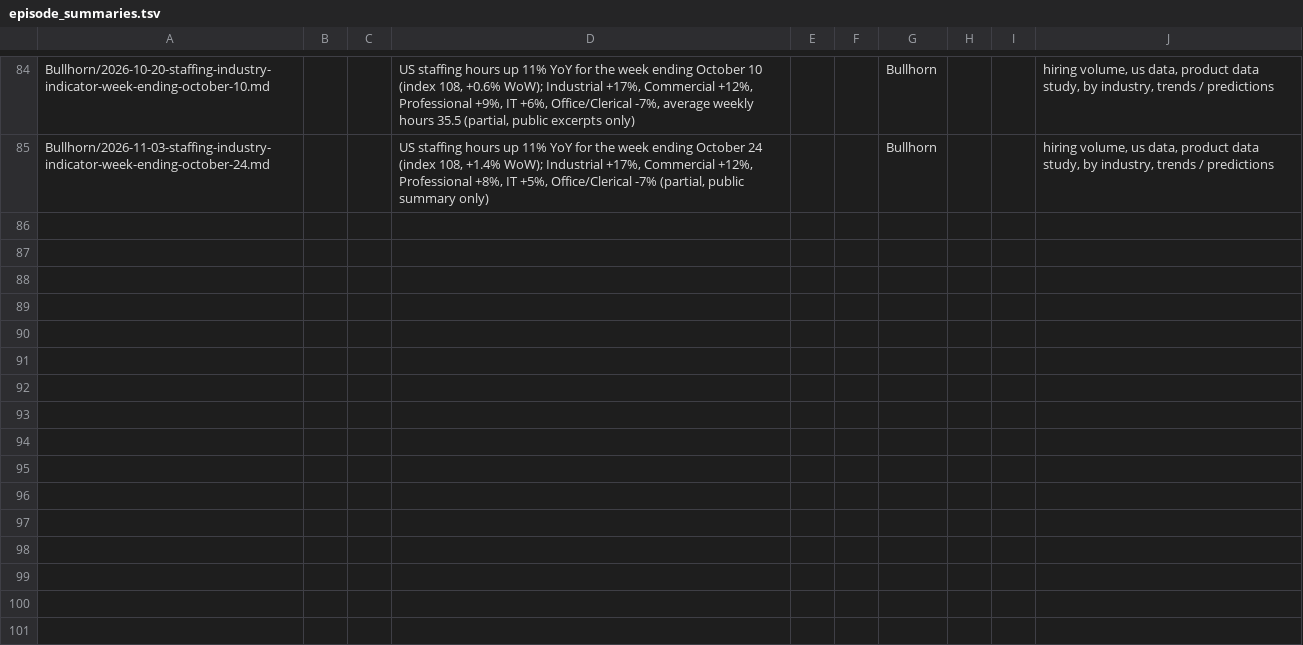
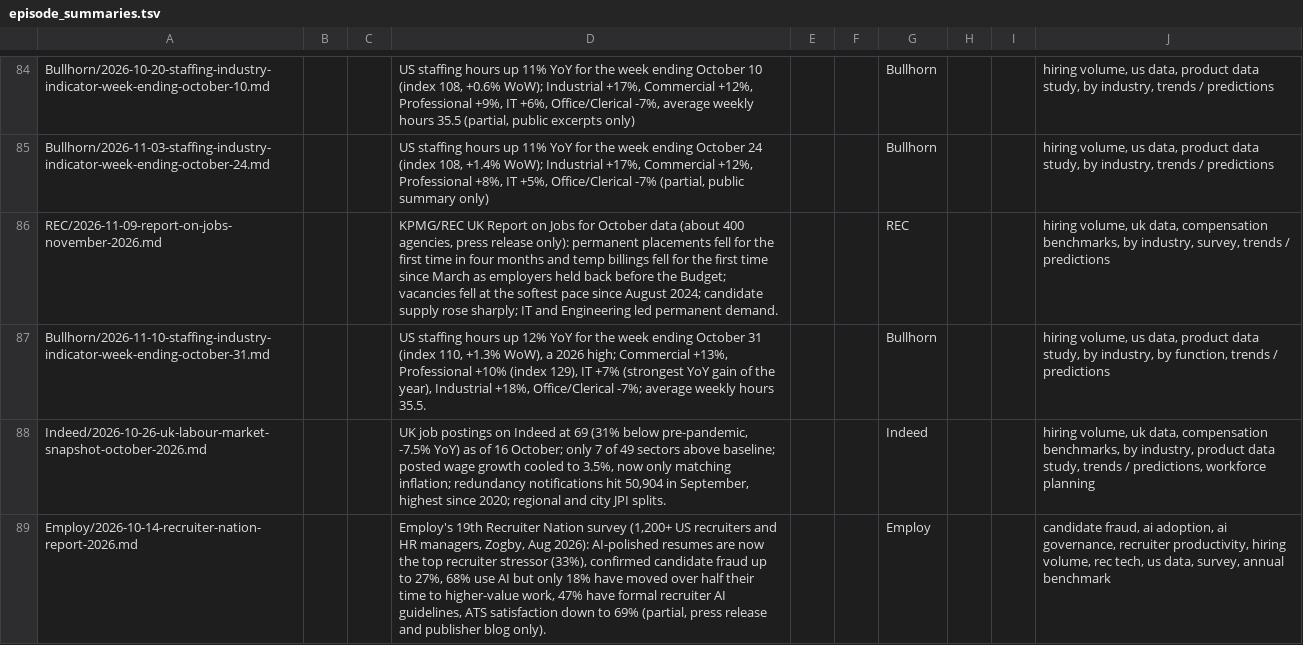
Before and after one commit to jamie-the-rec-lab/The-Digest-Content-Log, a TSV file: library/reports/episode_summaries.tsv, drawn as a sheet; only a part is shown, gaps mark what is left out; the diff names each change by its address in the sheet, - before the commit and + after, or states it on an @@ line.

```diff
--- a/library/reports/episode_summaries.tsv
+++ b/library/reports/episode_summaries.tsv
+row 86: REC/2026-11-09-report-on-jobs-november-2026.md |  |  | KPMG/REC UK Report on Jobs for October data (about 400 agencies, press release only): permanent placements fell for the first time in four months and temp billings fell for the first time since March as employers held back before the Budget; vacancies fell at the softest pace since August 2024; candidate supply rose sharply; IT and Engineering led permanent demand. |  |  | REC |  |  | hiring volume, uk data, compensation benchmarks, by industry, survey, trends / predictions
+row 87: Bullhorn/2026-11-10-staffing-industry-indicator-week-ending-october-31.md |  |  | US staffing hours up 12% YoY for the week ending October 31 (index 110, +1.3% WoW), a 2026 high; Commercial +13%, Professional +10% (index 129), IT +7% (strongest YoY gain of the year), Industrial +18%, Office/Clerical -7%; average weekly hours 35.5. |  |  | Bullhorn |  |  | hiring volume, us data, product data study, by industry, by function, trends / predictions
+row 88: Indeed/2026-10-26-uk-labour-market-snapshot-october-2026.md |  |  | UK job postings on Indeed at 69 (31% below pre-pandemic, -7.5% YoY) as of 16 October; only 7 of 49 sectors above baseline; posted wage growth cooled to 3.5%, now only matching inflation; redundancy notifications hit 50,904 in September, highest since 2020; regional and city JPI splits. |  |  | Indeed |  |  | hiring volume, uk data, compensation benchmarks, by industry, product data study, trends / predictions, workforce planning
+row 89: Employ/2026-10-14-recruiter-nation-report-2026.md |  |  | Employ's 19th Recruiter Nation survey (1,200+ US recruiters and HR managers, Zogby, Aug 2026): AI-polished resumes are now the top recruiter stressor (33%), confirmed candidate fraud up to 27%, 68% use AI but only 18% have moved over half their time to higher-value work, 47% have formal recruiter AI guidelines, ATS satisfaction down to 69% (partial, press release and publisher blog only). |  |  | Employ |  |  | candidate fraud, ai adoption, ai governance, recruiter productivity, hiring volume, rec tech, us data, survey, annual benchmark
```
Also changed, not shown: library/news/episode_summaries.tsv, 12 other files.
